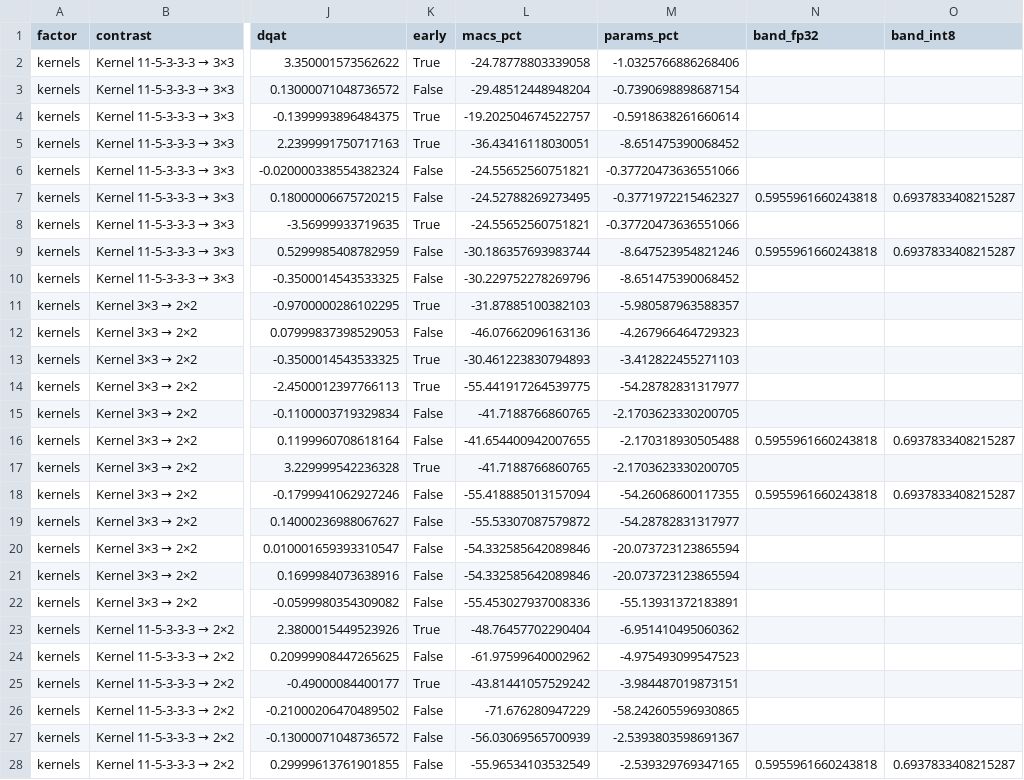
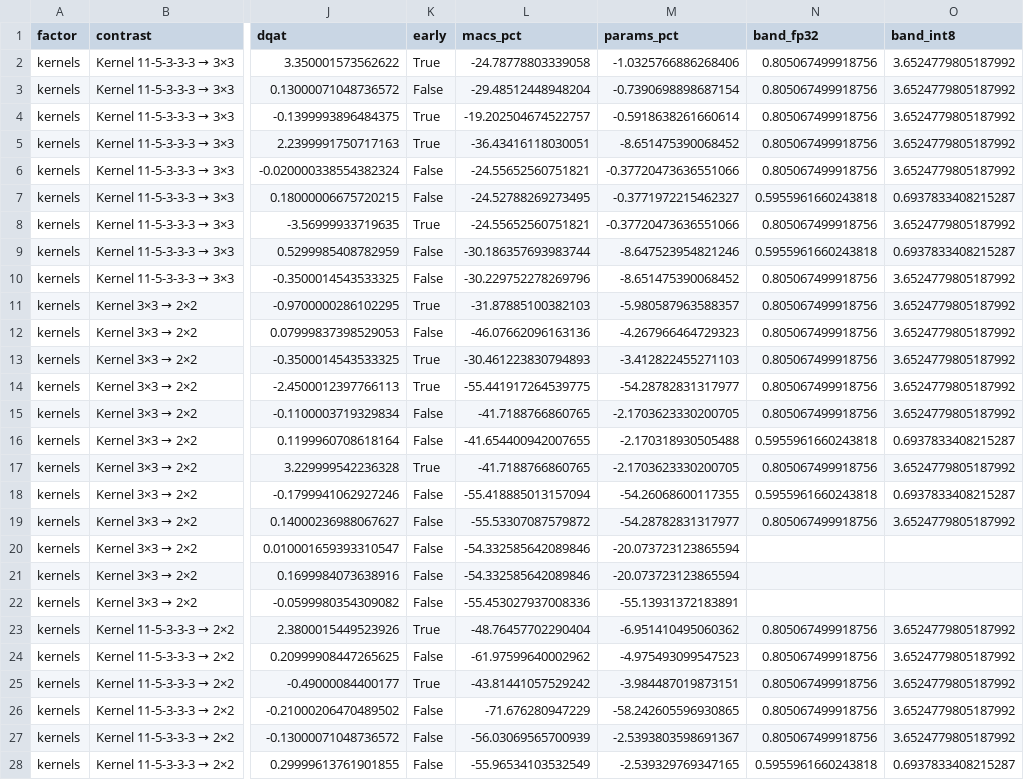
Before and after one commit to RafaelSdeS/dnn_study, a CSV file: results/phase_11_geometry_analysis/factorial_pairs.csv, drawn as a sheet; only a part is shown, gaps mark what is left out; the diff covers the shown part only; the diff names each change by its address in the sheet, - before the commit and + after, or states it on an @@ line.

```diff
--- a/results/phase_11_geometry_analysis/factorial_pairs.csv
+++ b/results/phase_11_geometry_analysis/factorial_pairs.csv
-N2:N6 (band_fp32): (empty)
+N2:N6 (band_fp32): 0.805067499918756
-O2:O6 (band_int8): (empty)
+O2:O6 (band_int8): 3.6524779805187992
-N8 (band_fp32): (empty)
+N8 (band_fp32): 0.805067499918756
-O8 (band_int8): (empty)
+O8 (band_int8): 3.6524779805187992
-N10:N15 (band_fp32): (empty)
+N10:N15 (band_fp32): 0.805067499918756
-O10:O15 (band_int8): (empty)
+O10:O15 (band_int8): 3.6524779805187992
-N17 (band_fp32): (empty)
+N17 (band_fp32): 0.805067499918756
-O17 (band_int8): (empty)
+O17 (band_int8): 3.6524779805187992
-N19 (band_fp32): (empty)
+N19 (band_fp32): 0.805067499918756
-O19 (band_int8): (empty)
+O19 (band_int8): 3.6524779805187992
-N23:N27 (band_fp32): (empty)
+N23:N27 (band_fp32): 0.805067499918756
-O23:O27 (band_int8): (empty)
+O23:O27 (band_int8): 3.6524779805187992
```
Also changed, not shown: 4 added rows and 94 edited cells elsewhere in this file, results/phase_11_geometry_analysis/convergence.csv, results/phase_11_geometry_analysis/factor_effects.csv, 15 other files.
